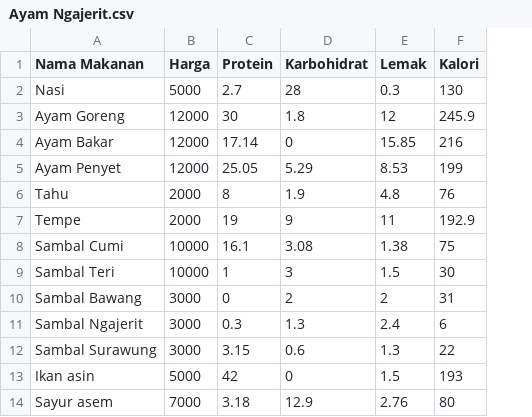
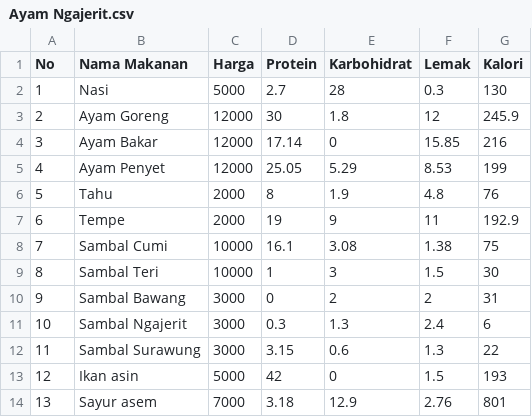
Before and after one commit to stevendotexe/MoniFit, a CSV file: cli-app/vendordata/Ayam Ngajerit.csv, drawn as a sheet; addresses are those after the commit; the diff names each change by its address in the sheet, - before the commit and + after, or states it on an @@ line.

```diff
--- a/cli-app/vendordata/Ayam Ngajerit.csv
+++ b/cli-app/vendordata/Ayam Ngajerit.csv
+column A (No), rows 2-14: 1 | 2 | 3 | 4 | 5 | 6 | 7 | 8 | 9 | 10 | 11 | 12 | 13
-G14 (Kalori): 80
+G14 (Kalori): 801
```
Also changed, not shown: cli-app/vendordata/Apel Oren 23.csv, cli-app/vendordata/DAPUR RAOZZ.csv, 12 other files.
